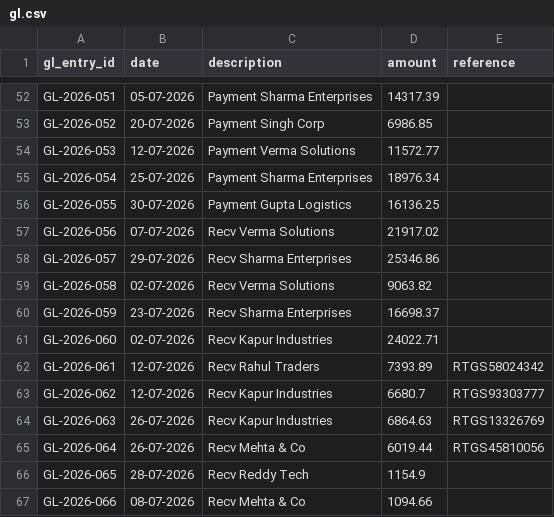
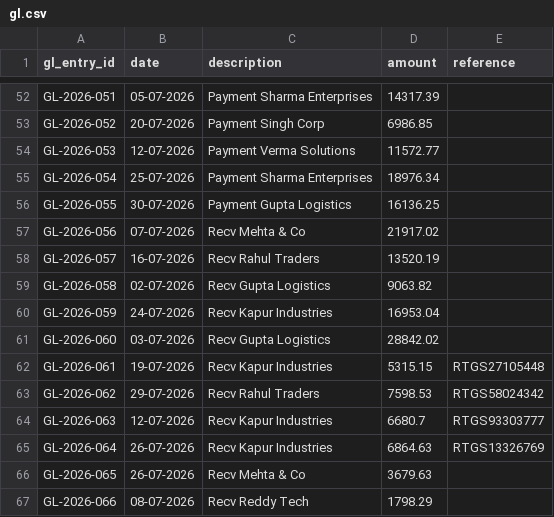
Before and after one commit to r-a-g-h-a-v-0/reconpilot, a CSV file: backend/data/gl.csv, drawn as a sheet; only a part is shown, gaps mark what is left out; the diff covers the shown part only.

```diff
--- a/backend/data/gl.csv
+++ b/backend/data/gl.csv
@@ -56,12 +56,12 @@ GL-2026-054,25-07-2026,Payment Sharma Enterprises,18976.34,
 GL-2026-055,30-07-2026,Payment Gupta Logistics,16136.25,
-GL-2026-056,07-07-2026,Recv Verma Solutions,21917.02,
-GL-2026-057,29-07-2026,Recv Sharma Enterprises,25346.86,
-GL-2026-058,02-07-2026,Recv Verma Solutions,9063.82,
-GL-2026-059,23-07-2026,Recv Sharma Enterprises,16698.37,
-GL-2026-060,02-07-2026,Recv Kapur Industries,24022.71,
-GL-2026-061,12-07-2026,Recv Rahul Traders,7393.89,RTGS58024342
-GL-2026-062,12-07-2026,Recv Kapur Industries,6680.7,RTGS93303777
-GL-2026-063,26-07-2026,Recv Kapur Industries,6864.63,RTGS13326769
-GL-2026-064,26-07-2026,Recv Mehta & Co,6019.44,RTGS45810056
-GL-2026-065,28-07-2026,Recv Reddy Tech,1154.9,
-GL-2026-066,08-07-2026,Recv Mehta & Co,1094.66,
+GL-2026-056,07-07-2026,Recv Mehta & Co,21917.02,
+GL-2026-057,16-07-2026,Recv Rahul Traders,13520.19,
+GL-2026-058,02-07-2026,Recv Gupta Logistics,9063.82,
+GL-2026-059,24-07-2026,Recv Kapur Industries,16953.04,
+GL-2026-060,03-07-2026,Recv Gupta Logistics,28842.02,
+GL-2026-061,19-07-2026,Recv Kapur Industries,5315.15,RTGS27105448
+GL-2026-062,29-07-2026,Recv Rahul Traders,7598.53,RTGS58024342
+GL-2026-063,12-07-2026,Recv Kapur Industries,6680.7,RTGS93303777
+GL-2026-064,26-07-2026,Recv Kapur Industries,6864.63,RTGS13326769
+GL-2026-065,26-07-2026,Recv Mehta & Co,3679.63,
+GL-2026-066,08-07-2026,Recv Reddy Tech,1798.29,
```
Also changed, not shown: 4 added rows and 15 edited cells elsewhere in this file, backend/data/bank.csv, backend/data/invoices.csv, 7 other files.
